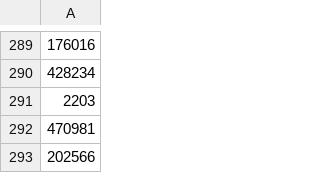
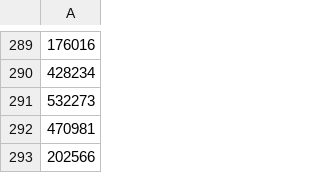
Before and after one commit to joel-winterton/CommutersAndEpidemics, a CSV file: datasets/2011_census/clean/population_counts.csv, drawn as a sheet; only a part is shown, gaps mark what is left out.

```diff
--- a/datasets/2011_census/clean/population_counts.csv
+++ b/datasets/2011_census/clean/population_counts.csv
@@ -290,3 +290,3 @@
 428234
-2203
+532273
 470981
```
Also changed, not shown: datasets/2011_census/clean/lad_codes.csv, datasets/2011_census/global_geography/lad_codes.csv, 9 other files.
